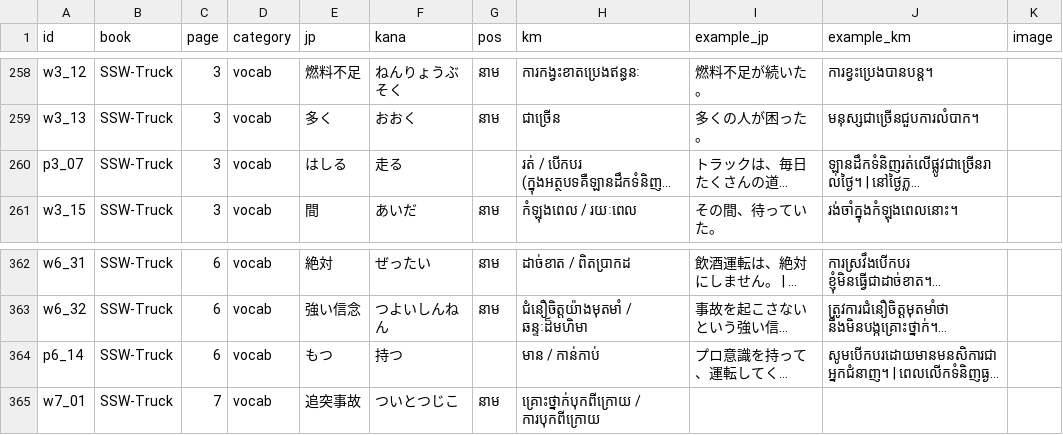
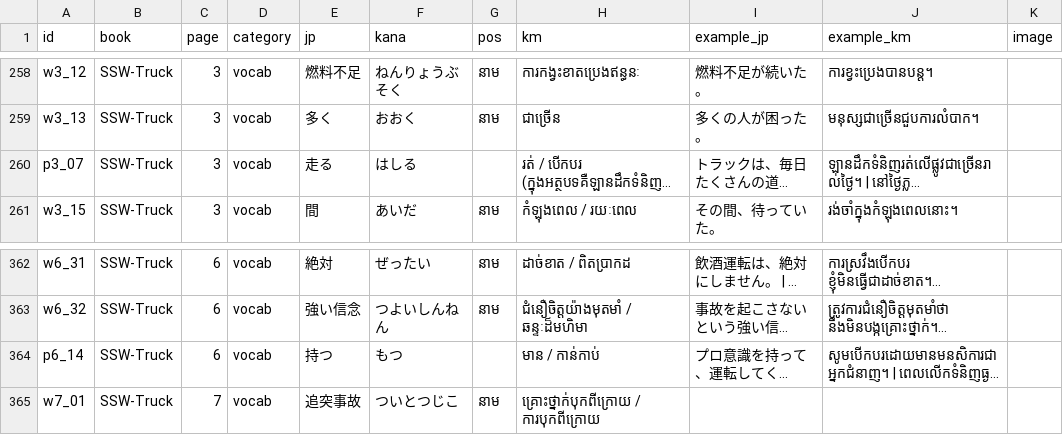
Before and after one commit to phearom-dicjpkh-rgb/anzen-dictionary, a CSV file: data/words.csv, drawn as a sheet; only a part is shown, gaps mark what is left out; long unchanged cells end in …; the diff names each change by its address in the sheet, - before the commit and + after, or states it on an @@ line.

```diff
--- a/data/words.csv
+++ b/data/words.csv
-E260 (jp): はしる
+E260 (jp): 走る
-F260 (kana): 走る
+F260 (kana): はしる
-E364 (jp): もつ
+E364 (jp): 持つ
-F364 (kana): 持つ
+F364 (kana): もつ
```
Also changed, not shown: 1 other file.
